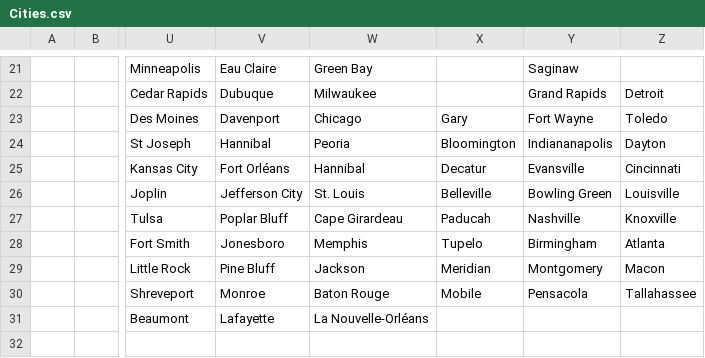
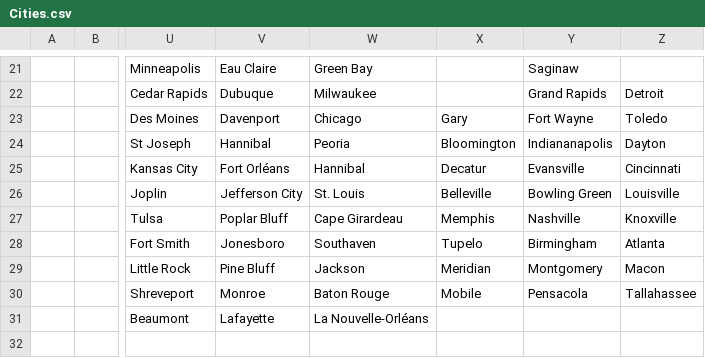
Before and after one commit to dguenms/Dawn-of-Civilization, a CSV file: Assets/Maps/Cities.csv, drawn as a sheet; only a part is shown, gaps mark what is left out; the diff names each change by its address in the sheet, - before the commit and + after, or states it on an @@ line.

Commit message:
Adjust Memphis location

```diff
--- a/Assets/Maps/Cities.csv
+++ b/Assets/Maps/Cities.csv
-X27: Paducah
+X27: Memphis
-W28: Memphis
+W28: Southaven
```
Also changed, not shown: 3 other files.
